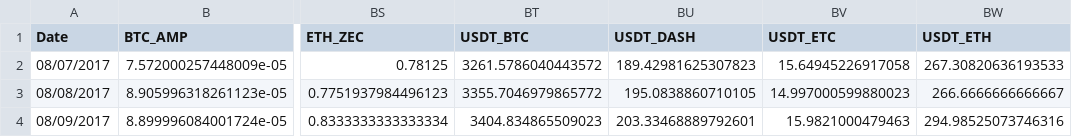
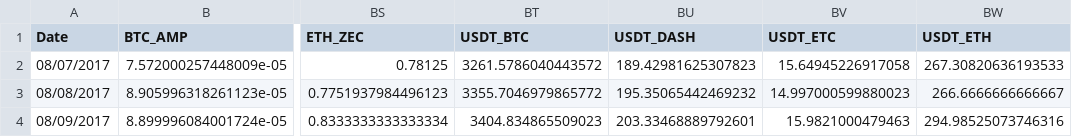
Before and after one commit to alfredholmes/crypto_prices, a CSV file: market_data.csv, drawn as a sheet; only a part is shown, gaps mark what is left out; the diff names each change by its address in the sheet, - before the commit and + after, or states it on an @@ line.

```diff
--- a/market_data.csv
+++ b/market_data.csv
-BU3 (USDT_DASH): 195.0838860710105
+BU3 (USDT_DASH): 195.35065442469232
```
Also changed, not shown: 1 other file.
